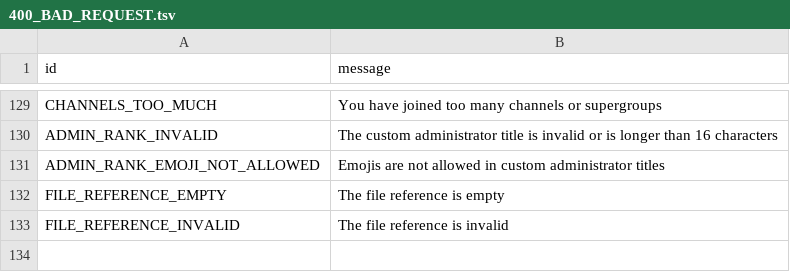
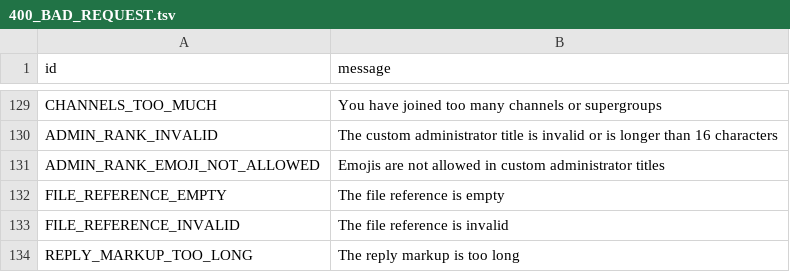
Before and after one commit to kastaid/pyrogramv2, a TSV file: compiler/error/source/400_BAD_REQUEST.tsv, drawn as a sheet; only a part is shown, gaps mark what is left out; the diff names each change by its address in the sheet, - before the commit and + after, or states it on an @@ line.

Commit message:
Add REPLY_MARKUP_TOO_LONG error

```diff
--- a/compiler/error/source/400_BAD_REQUEST.tsv
+++ b/compiler/error/source/400_BAD_REQUEST.tsv
+row 134: REPLY_MARKUP_TOO_LONG | The reply markup is too long
```
